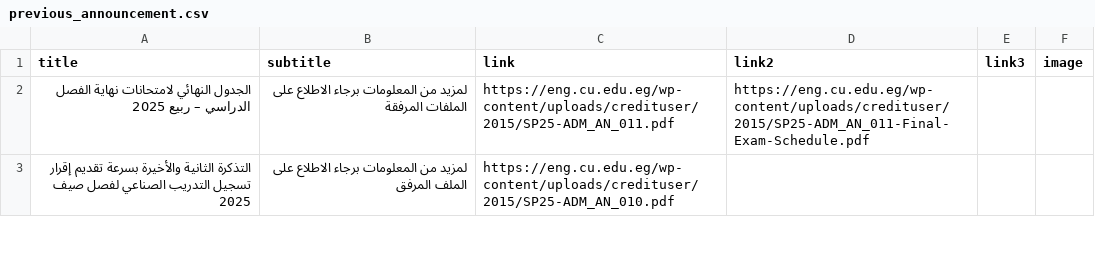
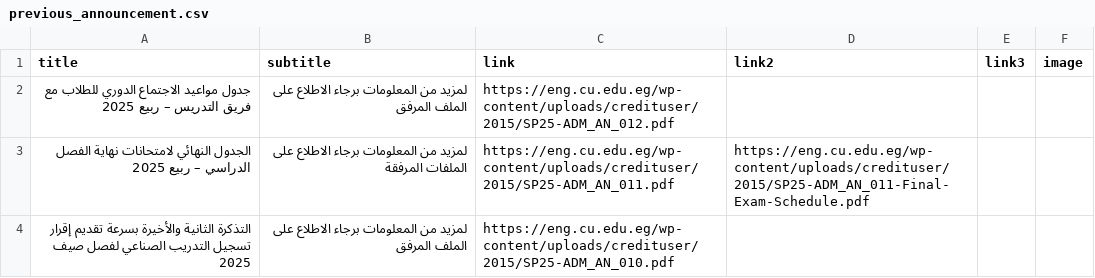
Before and after one commit to yousefwmorsy/cufe-step-updates, a CSV file: previous_announcement.csv, drawn as a sheet; only a part is shown.

```diff
--- a/previous_announcement.csv
+++ b/previous_announcement.csv
@@ -1,2 +1,3 @@
 title,subtitle,link,link2,link3,image
+جدول مواعيد الاجتماع الدوري للطلاب مع فريق التدريس – ربيع 2025,لمزيد من المعلومات برجاء الاطلاع على الملف المرفق,https://eng.cu.edu.eg/wp-content/uploads/credituser/2015/SP25-ADM_AN_012.pdf,,,
 الجدول النهائي لامتحانات نهاية الفصل الدراسي – ربيع 2025,لمزيد من المعلومات برجاء الاطلاع على الملفات المرفقة,https://eng.cu.edu.eg/wp-content/uploads/credituser/2015/SP25-ADM_AN_011.pdf,https://eng.cu.edu.eg/wp-content/uploads/credituser/2015/SP25-ADM_AN_011-Final-Exam-Schedule.pdf,,
```
Also changed, not shown: difference.csv.
